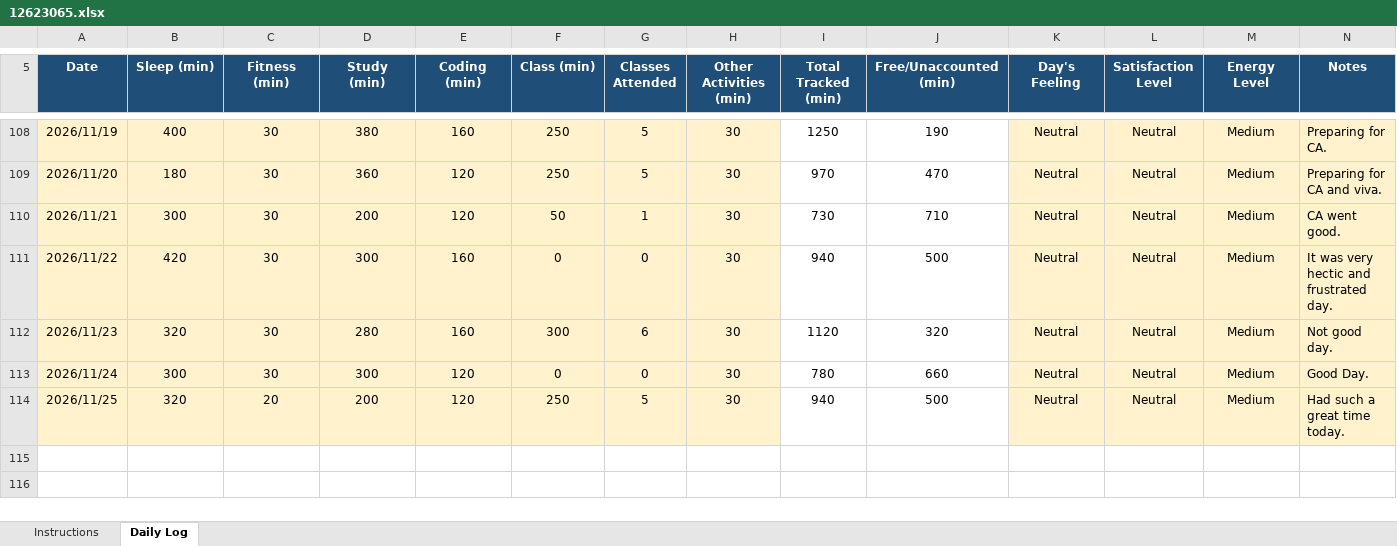
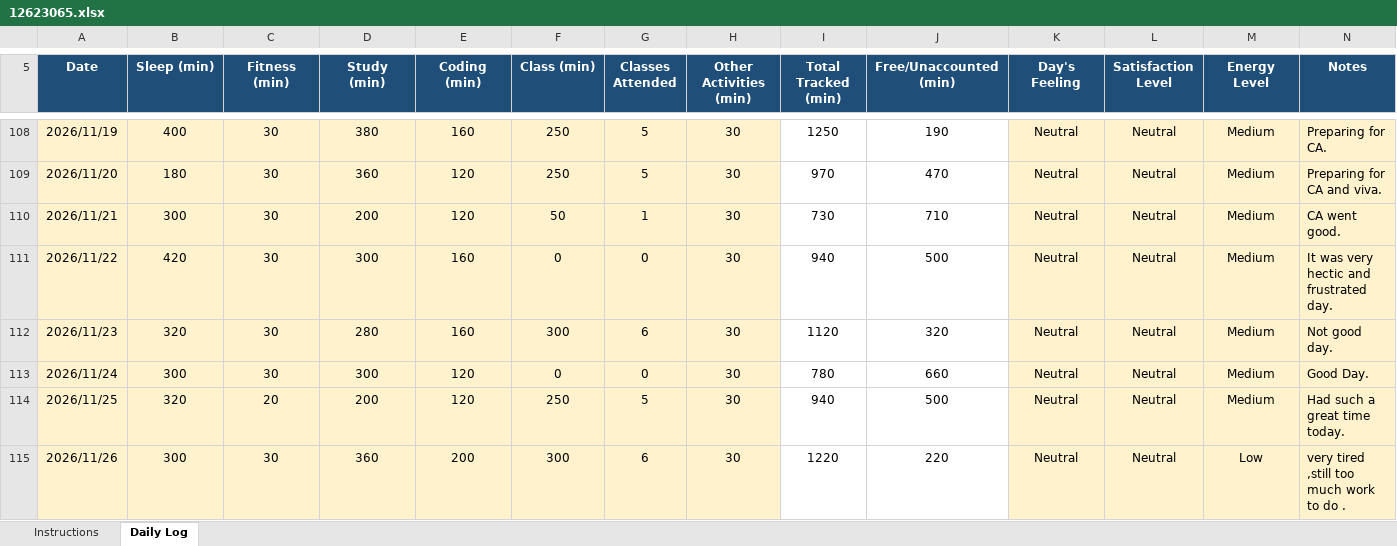
Before and after one commit to litikathakur927-cloud/CAP776, an Excel workbook: 12623065.xlsx, sheet Daily Log, drawn as a sheet; only a part is shown, gaps mark what is left out; values as stored, in another font and other column widths than the file's, no borders; conditional formats not drawn; the diff names each change by its address in the sheet, - before the commit and + after, or states it on an @@ line.

Commit message:
Daily routine

```diff
--- a/12623065.xlsx (sheet Daily Log)
+++ b/12623065.xlsx (sheet Daily Log)
+row 115: 2026/11/26 | 300 | 30 | 360 | 200 | 300 | 6 | 30 | 1220 | 220 | Neutral | Neutral | Low | very tired ,still too much work to do .
```
